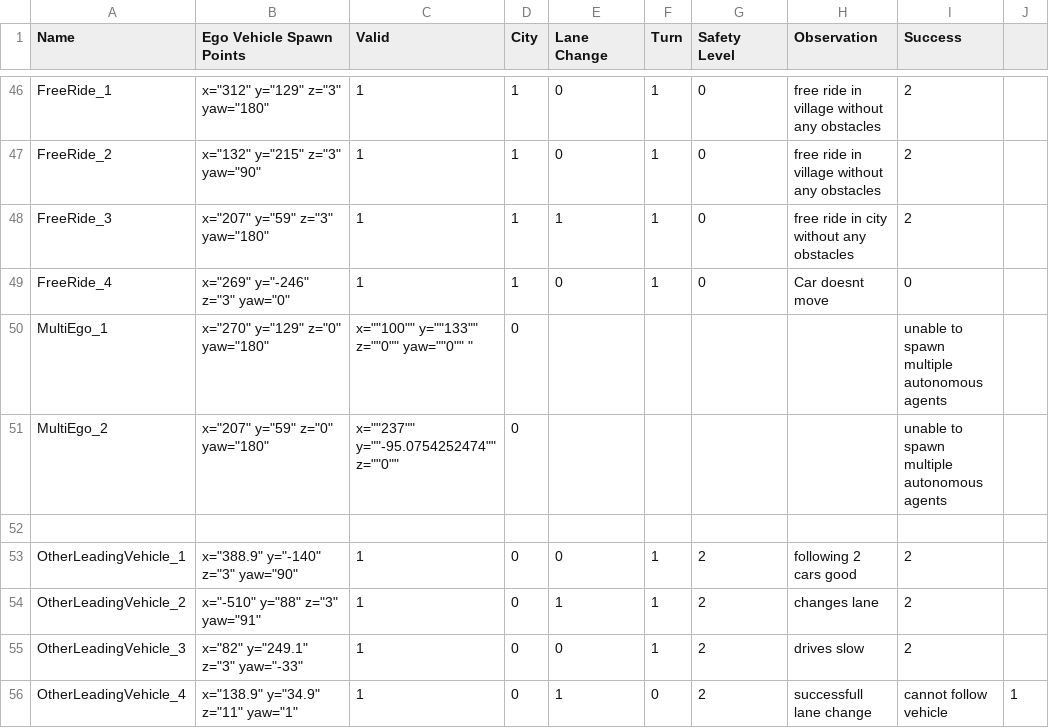
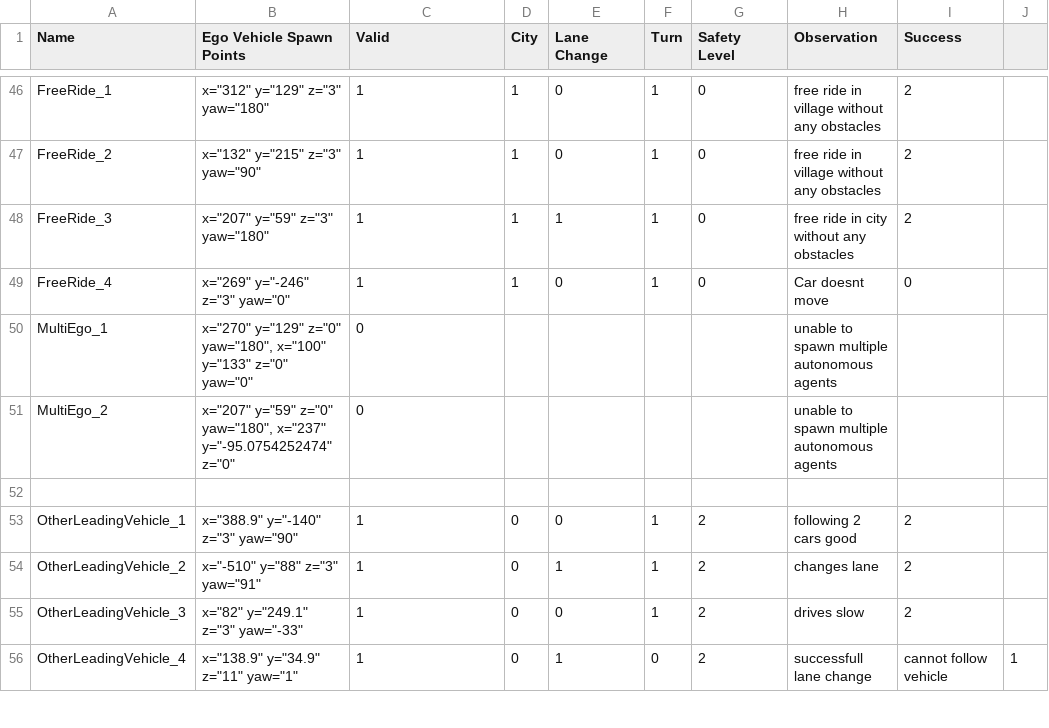
Before and after one commit to janousy/CPS-DevOps, a CSV file: simulator/cps_categorized.csv, drawn as a sheet; only a part is shown, gaps mark what is left out.

Commit message:
fixed csv error

```diff
--- a/simulator/cps_categorized.csv
+++ b/simulator/cps_categorized.csv
@@ -49,4 +49,4 @@ FreeRide_3,"x=""207"" y=""59"" z=""3"" yaw=""180"" ",1,1,1,1,0,free ride in city
 FreeRide_4,"x=""269"" y=""-246"" z=""3"" yaw=""0"" ",1,1,0,1,0,Car doesnt move,0
-MultiEgo_1,"x=""270"" y=""129"" z=""0"" yaw=""180"" ", x=""100"" y=""133"" z=""0"" yaw=""0"" ",0,,,,,unable to spawn multiple autonomous agents,
-MultiEgo_2,"x=""207"" y=""59"" z=""0"" yaw=""180"" ", x=""237"" y=""-95.0754252474"" z=""0"" ,0,,,,,unable to spawn multiple autonomous agents,
+MultiEgo_1,"x=""270"" y=""129"" z=""0"" yaw=""180"", x=""100"" y=""133"" z=""0"" yaw=""0"" ",0,,,,,unable to spawn multiple autonomous agents,
+MultiEgo_2,"x=""207"" y=""59"" z=""0"" yaw=""180"", x=""237"" y=""-95.0754252474"" z=""0"" ",0,,,,,unable to spawn multiple autonomous agents,
 ,,,,,,,,
```
